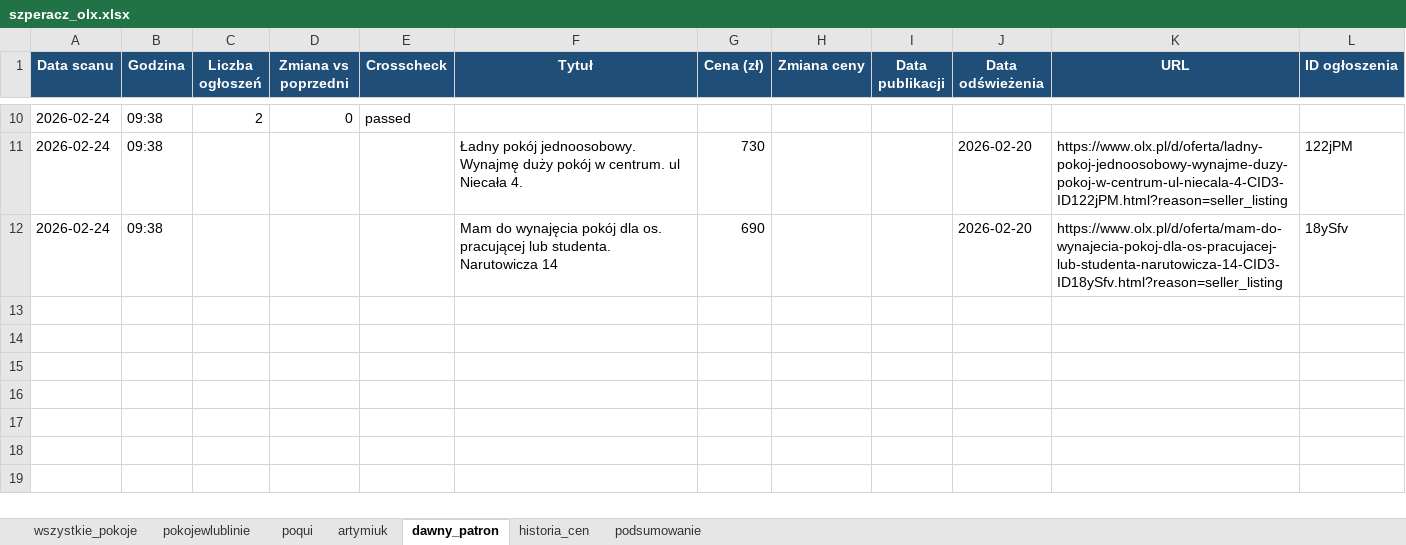
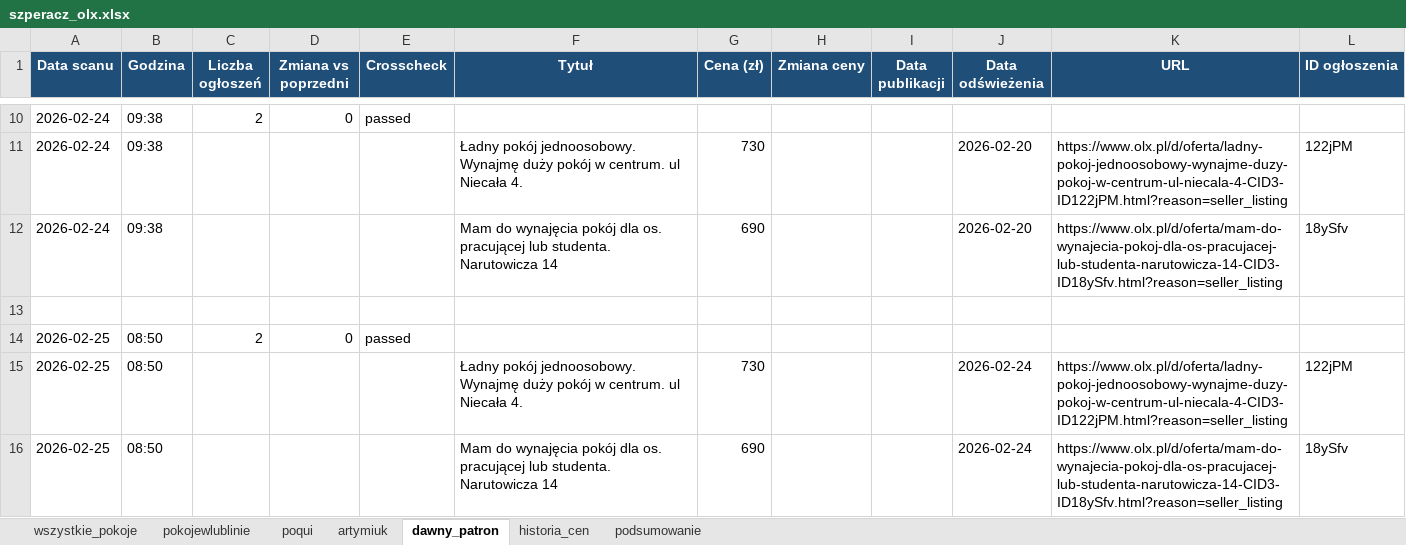
Before and after one commit to Bonaventura-EW/SZPERACZ, an Excel workbook: data/szperacz_olx.xlsx, sheet dawny_patron, drawn as a sheet; only a part is shown, gaps mark what is left out; values as stored, in another font and other column widths than the file's, no borders; the diff names each change by its address in the sheet, - before the commit and + after, or states it on an @@ line.

```diff
--- a/data/szperacz_olx.xlsx (sheet dawny_patron)
+++ b/data/szperacz_olx.xlsx (sheet dawny_patron)
+row 13: (empty)
+row 14: 2026-02-25 | 08:50 | 2 | 0 | passed
+row 15: 2026-02-25 | 08:50 |  |  |  | Ładny pokój jednoosobowy. Wynajmę duży pokój w centrum. ul Niecała 4. | 730 |  |  | 2026-02-24 | https://www.olx.pl/d/oferta/ladny-pokoj-jednoosobowy-wynajme-duzy-pokoj-w-centrum-ul-niecala-4-CID3-ID122jPM.html?reason=seller_listing | 122jPM
+row 16: 2026-02-25 | 08:50 |  |  |  | Mam do wynajęcia pokój dla os. pracującej lub studenta. Narutowicza 14 | 690 |  |  | 2026-02-24 | https://www.olx.pl/d/oferta/mam-do-wynajecia-pokoj-dla-os-pracujacej-lub-studenta-narutowicza-14-CID3-ID18ySfv.html?reason=seller_listing | 18ySfv
```
Also changed, not shown: sheet historia_cen, sheet podsumowanie, sheet artymiuk, sheet pokojewlublinie, sheet poqui, sheet wszystkie_pokoje, 1 other file.
